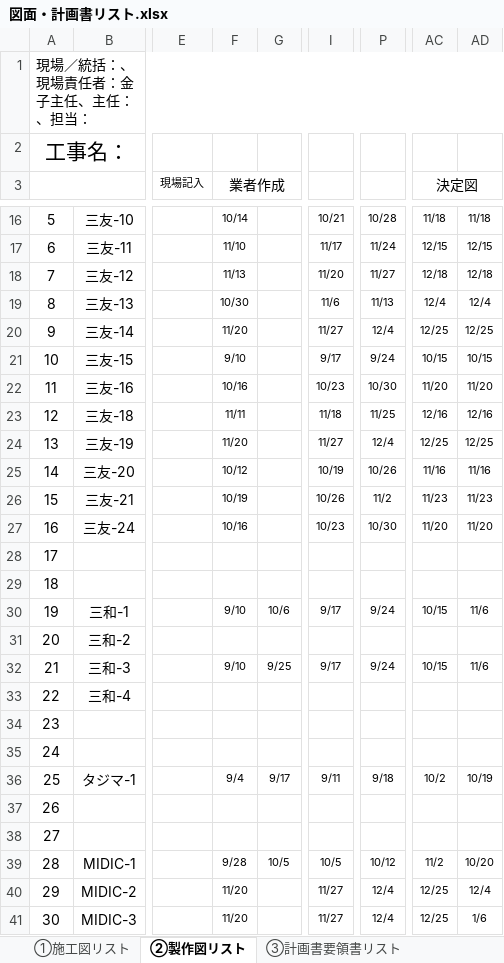
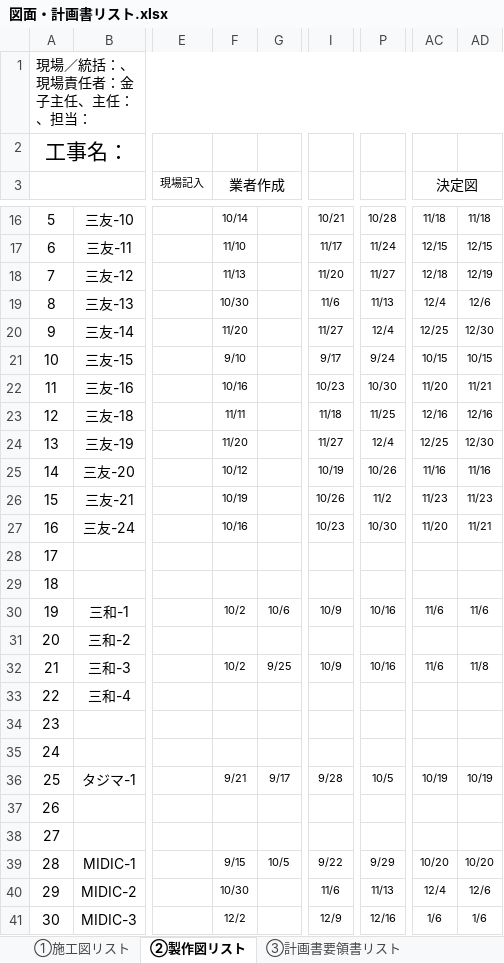
Before and after one commit to tutomukoyama1026-cpu/test-repo, an Excel workbook: 図面・計画書リスト.xlsx, sheet ②製作図リスト, drawn as a sheet; only a part is shown, gaps mark what is left out; values as stored, in another font and other column widths than the file's, no borders; charts and pictures and conditional formats not drawn; the diff covers the shown part only; the diff names each change by its address in the sheet, - before the commit and + after, or states it on an @@ line.

```diff
--- a/図面・計画書リスト.xlsx (sheet ②製作図リスト)
+++ b/図面・計画書リスト.xlsx (sheet ②製作図リスト)
-AD18: 12/18
+AD18: 12/19
-AD19: 12/4
+AD19: 12/6
-AD20: 12/25
+AD20: 12/30
-AD22: 11/20
+AD22: 11/21
-AD24: 12/25
+AD24: 12/30
-AD27: 11/20
+AD27: 11/21
-F30 (業者作成): 9/10
+F30 (業者作成): 10/2
-I30: 9/17
+I30: 10/9
-P30: 9/24
+P30: 10/16
-AC30 (決定図): 10/15
+AC30 (決定図): 11/6
-F32 (業者作成): 9/10
+F32 (業者作成): 10/2
-I32: 9/17
+I32: 10/9
-P32: 9/24
+P32: 10/16
-AC32 (決定図): 10/15
+AC32 (決定図): 11/6
-AD32: 11/6
+AD32: 11/8
-F36 (業者作成): 9/4
+F36 (業者作成): 9/21
-I36: 9/11
+I36: 9/28
-P36: 9/18
+P36: 10/5
-AC36 (決定図): 10/2
+AC36 (決定図): 10/19
-F39 (業者作成): 9/28
+F39 (業者作成): 9/15
-I39: 10/5
+I39: 9/22
-P39: 10/12
+P39: 9/29
-AC39 (決定図): 11/2
+AC39 (決定図): 10/20
-F40 (業者作成): 11/20
+F40 (業者作成): 10/30
-I40: 11/27
+I40: 11/6
-P40: 12/4
+P40: 11/13
-AC40 (決定図): 12/25
+AC40 (決定図): 12/4
-AD40: 12/4
+AD40: 12/6
-F41 (業者作成): 11/20
+F41 (業者作成): 12/2
-I41: 11/27
+I41: 12/9
-P41: 12/4
+P41: 12/16
-AC41 (決定図): 12/25
+AC41 (決定図): 1/6
```
Also changed, not shown: 8 edited cells elsewhere in this sheet, formulas that keep their value, 1 other file.
